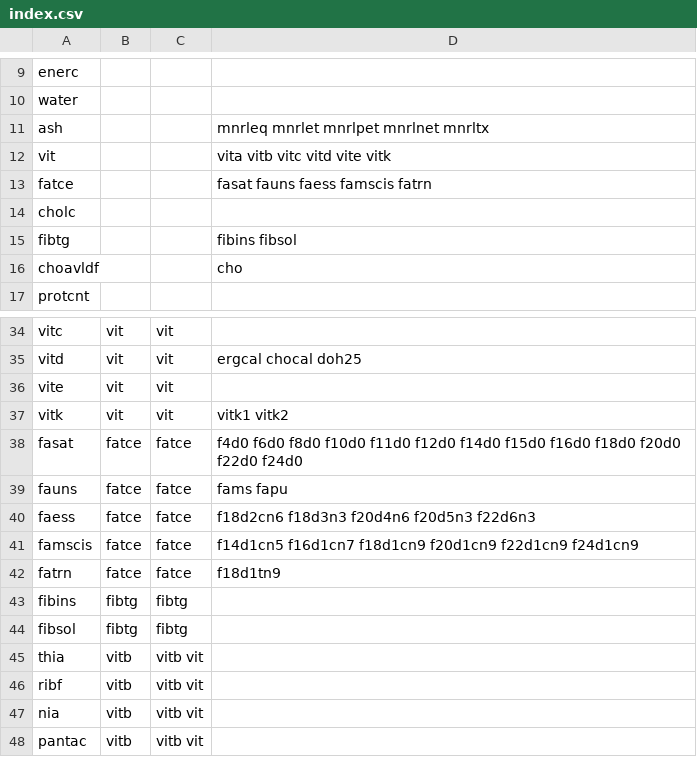
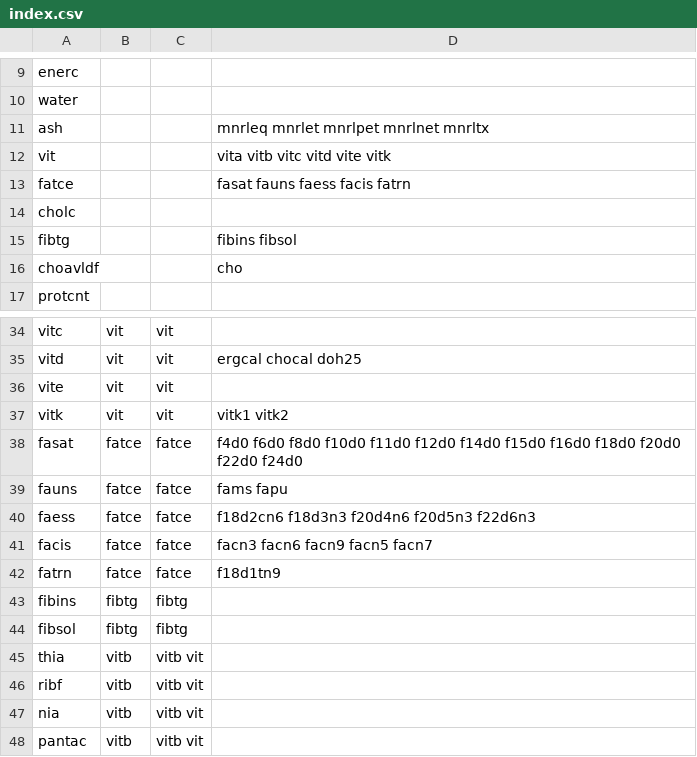
Before and after one commit to nodef/ifct2017, a CSV file: index.csv, drawn as a sheet; only a part is shown, gaps mark what is left out; the diff covers the shown part only.

Commit message:
:snowman: rename famscis -> facis, add facn5, facn7

```diff
--- a/index.csv
+++ b/index.csv
@@ -12,3 +12,3 @@ ash,,,mnrleq mnrlet mnrlpet mnrlnet mnrltx
 vit,,,vita vitb vitc vitd vite vitk
-fatce,,,fasat fauns faess famscis fatrn
+fatce,,,fasat fauns faess facis fatrn
 cholc,,,
@@ -40,3 +40,3 @@ fauns,fatce,fatce,fams fapu
 faess,fatce,fatce,f18d2cn6 f18d3n3 f20d4n6 f20d5n3 f22d6n3
-famscis,fatce,fatce,f14d1cn5 f16d1cn7 f18d1cn9 f20d1cn9 f22d1cn9 f24d1cn9
+facis,fatce,fatce,facn3 facn6 facn9 facn5 facn7
 fatrn,fatce,fatce,f18d1tn9
```
Also changed, not shown: 2 added rows and 35 edited cells elsewhere in this file, asset.csv, 3 other files.
